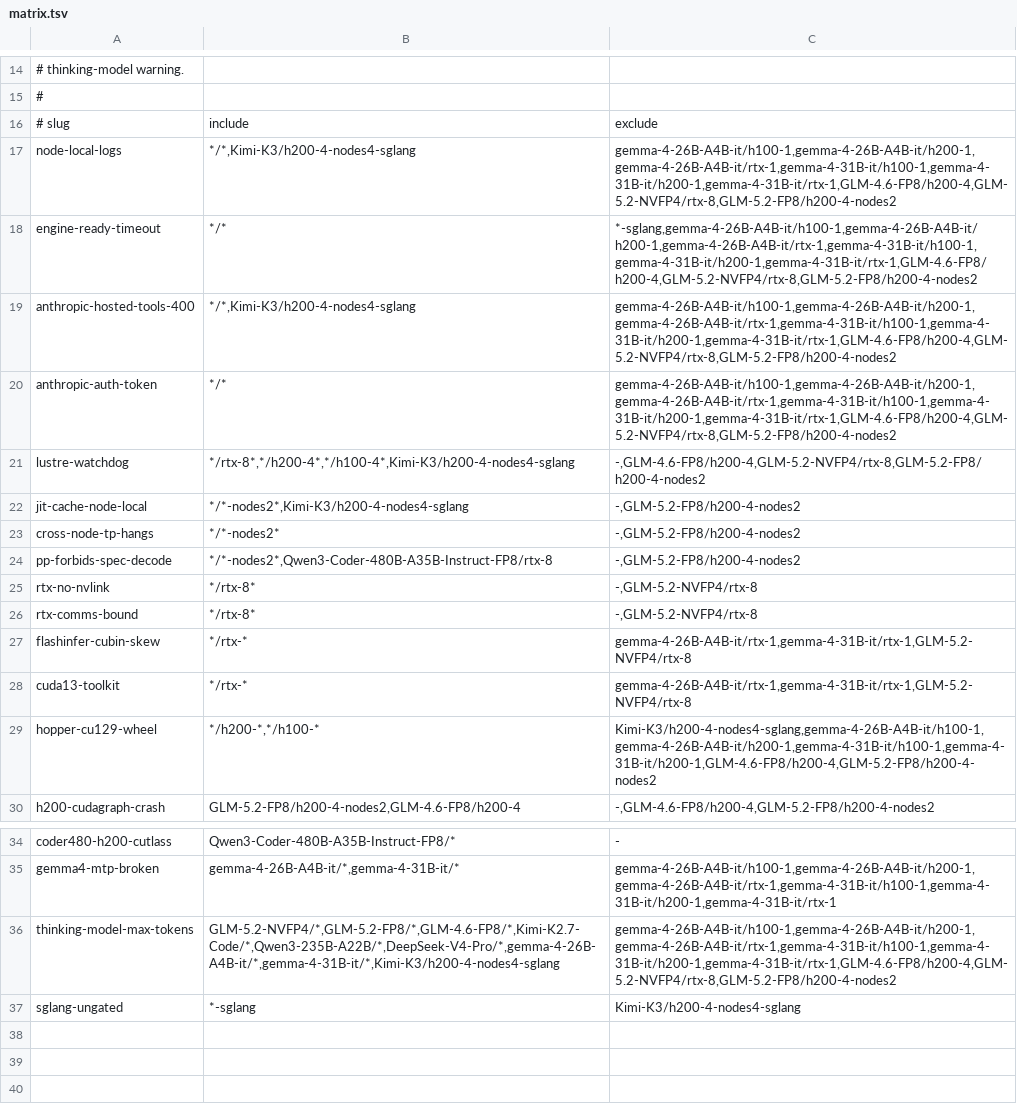
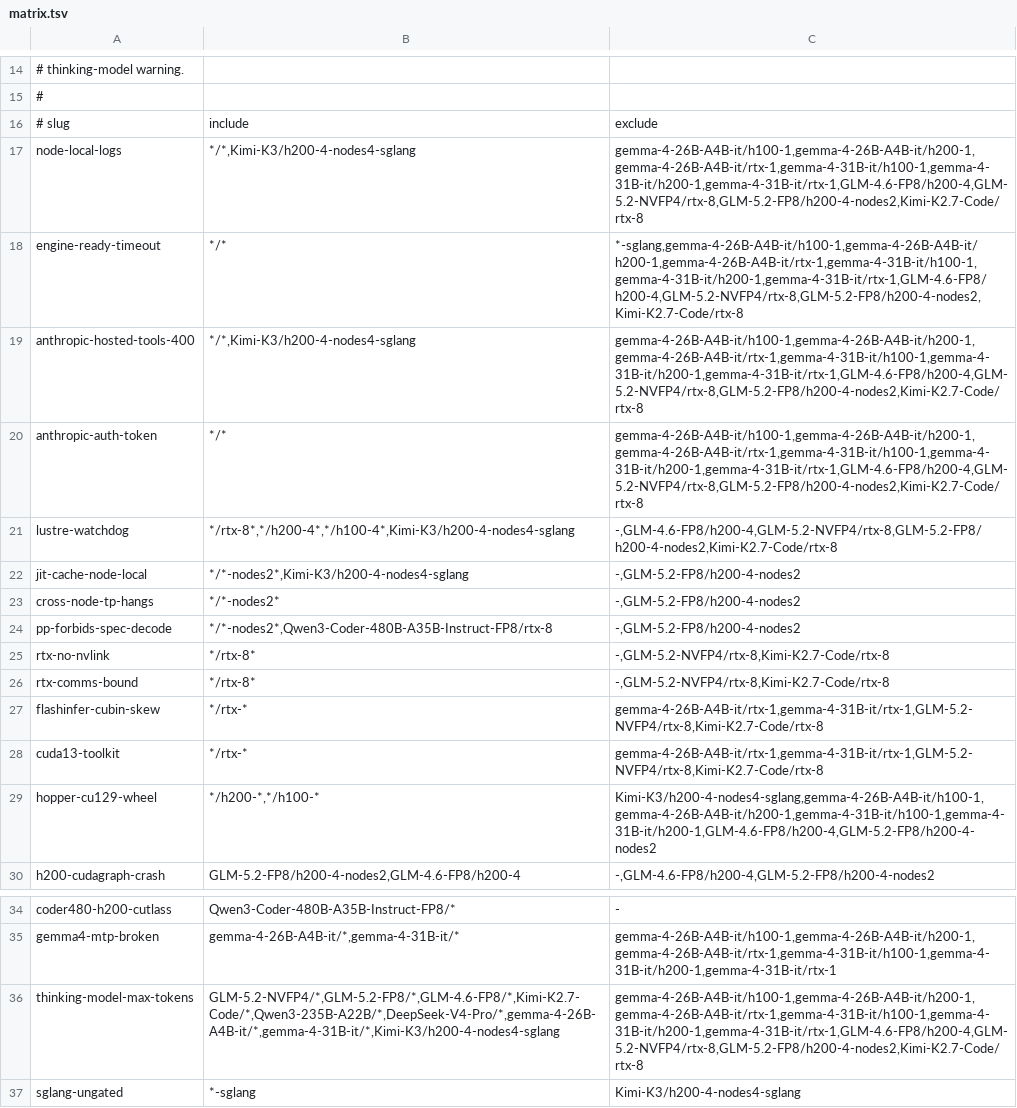
Before and after one commit to KempnerInstitute/hpc-agentic-recipes, a TSV file: common/issues/matrix.tsv, drawn as a sheet; only a part is shown, gaps mark what is left out.

Commit message:
Re-measure Kimi-K2.7-Code on RTX, and shorten the recipe
The context stays at 131072: the checkpoint declares 262144 but the KV pool holds 137,664 tokens, so the
engine refuses it and serving the ceiling would leave no headroom. Filled in the startup table, which carried
placeholders under a Validated status, corrected the preemption claim, and pinned the client context because
Claude Code assumes more window than this endpoint has. README 400 lines to 205.

```diff
--- a/common/issues/matrix.tsv
+++ b/common/issues/matrix.tsv
@@ -16,7 +16,7 @@
 # slug	include	exclude
-node-local-logs	*/*,Kimi-K3/h200-4-nodes4-sglang	gemma-4-26B-A4B-it/h100-1,gemma-4-26B-A4B-it/h200-1,gemma-4-26B-A4B-it/rtx-1,gemma-4-31B-it/h100-1,gemma-4-31B-it/h200-1,gemma-4-31B-it/rtx-1,GLM-4.6-FP8/h200-4,GLM-5.2-NVFP4/rtx-8,GLM-5.2-FP8/h200-4-nodes2
-engine-ready-timeout	*/*	*-sglang,gemma-4-26B-A4B-it/h100-1,gemma-4-26B-A4B-it/h200-1,gemma-4-26B-A4B-it/rtx-1,gemma-4-31B-it/h100-1,gemma-4-31B-it/h200-1,gemma-4-31B-it/rtx-1,GLM-4.6-FP8/h200-4,GLM-5.2-NVFP4/rtx-8,GLM-5.2-FP8/h200-4-nodes2
-anthropic-hosted-tools-400	*/*,Kimi-K3/h200-4-nodes4-sglang	gemma-4-26B-A4B-it/h100-1,gemma-4-26B-A4B-it/h200-1,gemma-4-26B-A4B-it/rtx-1,gemma-4-31B-it/h100-1,gemma-4-31B-it/h200-1,gemma-4-31B-it/rtx-1,GLM-4.6-FP8/h200-4,GLM-5.2-NVFP4/rtx-8,GLM-5.2-FP8/h200-4-nodes2
-anthropic-auth-token	*/*	gemma-4-26B-A4B-it/h100-1,gemma-4-26B-A4B-it/h200-1,gemma-4-26B-A4B-it/rtx-1,gemma-4-31B-it/h100-1,gemma-4-31B-it/h200-1,gemma-4-31B-it/rtx-1,GLM-4.6-FP8/h200-4,GLM-5.2-NVFP4/rtx-8,GLM-5.2-FP8/h200-4-nodes2
-lustre-watchdog	*/rtx-8*,*/h200-4*,*/h100-4*,Kimi-K3/h200-4-nodes4-sglang	-,GLM-4.6-FP8/h200-4,GLM-5.2-NVFP4/rtx-8,GLM-5.2-FP8/h200-4-nodes2
+node-local-logs	*/*,Kimi-K3/h200-4-nodes4-sglang	gemma-4-26B-A4B-it/h100-1,gemma-4-26B-A4B-it/h200-1,gemma-4-26B-A4B-it/rtx-1,gemma-4-31B-it/h100-1,gemma-4-31B-it/h200-1,gemma-4-31B-it/rtx-1,GLM-4.6-FP8/h200-4,GLM-5.2-NVFP4/rtx-8,GLM-5.2-FP8/h200-4-nodes2,Kimi-K2.7-Code/rtx-8
+engine-ready-timeout	*/*	*-sglang,gemma-4-26B-A4B-it/h100-1,gemma-4-26B-A4B-it/h200-1,gemma-4-26B-A4B-it/rtx-1,gemma-4-31B-it/h100-1,gemma-4-31B-it/h200-1,gemma-4-31B-it/rtx-1,GLM-4.6-FP8/h200-4,GLM-5.2-NVFP4/rtx-8,GLM-5.2-FP8/h200-4-nodes2,Kimi-K2.7-Code/rtx-8
+anthropic-hosted-tools-400	*/*,Kimi-K3/h200-4-nodes4-sglang	gemma-4-26B-A4B-it/h100-1,gemma-4-26B-A4B-it/h200-1,gemma-4-26B-A4B-it/rtx-1,gemma-4-31B-it/h100-1,gemma-4-31B-it/h200-1,gemma-4-31B-it/rtx-1,GLM-4.6-FP8/h200-4,GLM-5.2-NVFP4/rtx-8,GLM-5.2-FP8/h200-4-nodes2,Kimi-K2.7-Code/rtx-8
+anthropic-auth-token	*/*	gemma-4-26B-A4B-it/h100-1,gemma-4-26B-A4B-it/h200-1,gemma-4-26B-A4B-it/rtx-1,gemma-4-31B-it/h100-1,gemma-4-31B-it/h200-1,gemma-4-31B-it/rtx-1,GLM-4.6-FP8/h200-4,GLM-5.2-NVFP4/rtx-8,GLM-5.2-FP8/h200-4-nodes2,Kimi-K2.7-Code/rtx-8
+lustre-watchdog	*/rtx-8*,*/h200-4*,*/h100-4*,Kimi-K3/h200-4-nodes4-sglang	-,GLM-4.6-FP8/h200-4,GLM-5.2-NVFP4/rtx-8,GLM-5.2-FP8/h200-4-nodes2,Kimi-K2.7-Code/rtx-8
 jit-cache-node-local	*/*-nodes2*,Kimi-K3/h200-4-nodes4-sglang	-,GLM-5.2-FP8/h200-4-nodes2
@@ -24,6 +24,6 @@ cross-node-tp-hangs	*/*-nodes2*	-,GLM-5.2-FP8/h200-4-nodes2
 pp-forbids-spec-decode	*/*-nodes2*,Qwen3-Coder-480B-A35B-Instruct-FP8/rtx-8	-,GLM-5.2-FP8/h200-4-nodes2
-rtx-no-nvlink	*/rtx-8*	-,GLM-5.2-NVFP4/rtx-8
-rtx-comms-bound	*/rtx-8*	-,GLM-5.2-NVFP4/rtx-8
-flashinfer-cubin-skew	*/rtx-*	gemma-4-26B-A4B-it/rtx-1,gemma-4-31B-it/rtx-1,GLM-5.2-NVFP4/rtx-8
-cuda13-toolkit	*/rtx-*	gemma-4-26B-A4B-it/rtx-1,gemma-4-31B-it/rtx-1,GLM-5.2-NVFP4/rtx-8
+rtx-no-nvlink	*/rtx-8*	-,GLM-5.2-NVFP4/rtx-8,Kimi-K2.7-Code/rtx-8
+rtx-comms-bound	*/rtx-8*	-,GLM-5.2-NVFP4/rtx-8,Kimi-K2.7-Code/rtx-8
+flashinfer-cubin-skew	*/rtx-*	gemma-4-26B-A4B-it/rtx-1,gemma-4-31B-it/rtx-1,GLM-5.2-NVFP4/rtx-8,Kimi-K2.7-Code/rtx-8
+cuda13-toolkit	*/rtx-*	gemma-4-26B-A4B-it/rtx-1,gemma-4-31B-it/rtx-1,GLM-5.2-NVFP4/rtx-8,Kimi-K2.7-Code/rtx-8
 hopper-cu129-wheel	*/h200-*,*/h100-*	Kimi-K3/h200-4-nodes4-sglang,gemma-4-26B-A4B-it/h100-1,gemma-4-26B-A4B-it/h200-1,gemma-4-31B-it/h100-1,gemma-4-31B-it/h200-1,GLM-4.6-FP8/h200-4,GLM-5.2-FP8/h200-4-nodes2
@@ -35,3 +35,3 @@ coder480-h200-cutlass	Qwen3-Coder-480B-A35B-Instruct-FP8/*	-
 gemma4-mtp-broken	gemma-4-26B-A4B-it/*,gemma-4-31B-it/*	gemma-4-26B-A4B-it/h100-1,gemma-4-26B-A4B-it/h200-1,gemma-4-26B-A4B-it/rtx-1,gemma-4-31B-it/h100-1,gemma-4-31B-it/h200-1,gemma-4-31B-it/rtx-1
-thinking-model-max-tokens	GLM-5.2-NVFP4/*,GLM-5.2-FP8/*,GLM-4.6-FP8/*,Kimi-K2.7-Code/*,Qwen3-235B-A22B/*,DeepSeek-V4-Pro/*,gemma-4-26B-A4B-it/*,gemma-4-31B-it/*,Kimi-K3/h200-4-nodes4-sglang	gemma-4-26B-A4B-it/h100-1,gemma-4-26B-A4B-it/h200-1,gemma-4-26B-A4B-it/rtx-1,gemma-4-31B-it/h100-1,gemma-4-31B-it/h200-1,gemma-4-31B-it/rtx-1,GLM-4.6-FP8/h200-4,GLM-5.2-NVFP4/rtx-8,GLM-5.2-FP8/h200-4-nodes2
+thinking-model-max-tokens	GLM-5.2-NVFP4/*,GLM-5.2-FP8/*,GLM-4.6-FP8/*,Kimi-K2.7-Code/*,Qwen3-235B-A22B/*,DeepSeek-V4-Pro/*,gemma-4-26B-A4B-it/*,gemma-4-31B-it/*,Kimi-K3/h200-4-nodes4-sglang	gemma-4-26B-A4B-it/h100-1,gemma-4-26B-A4B-it/h200-1,gemma-4-26B-A4B-it/rtx-1,gemma-4-31B-it/h100-1,gemma-4-31B-it/h200-1,gemma-4-31B-it/rtx-1,GLM-4.6-FP8/h200-4,GLM-5.2-NVFP4/rtx-8,GLM-5.2-FP8/h200-4-nodes2,Kimi-K2.7-Code/rtx-8
 sglang-ungated	*-sglang	Kimi-K3/h200-4-nodes4-sglang
```
Also changed, not shown: 9 other files.
